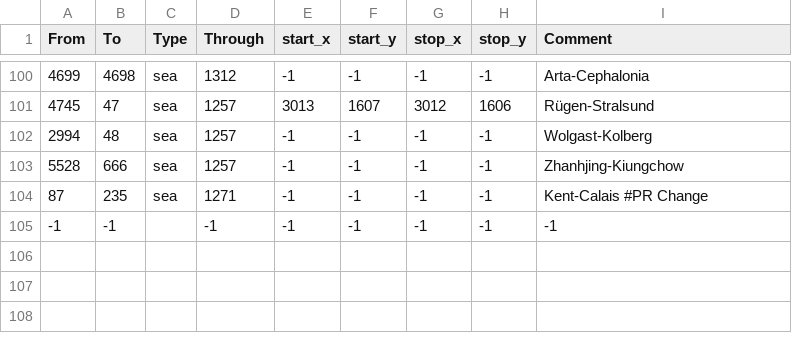
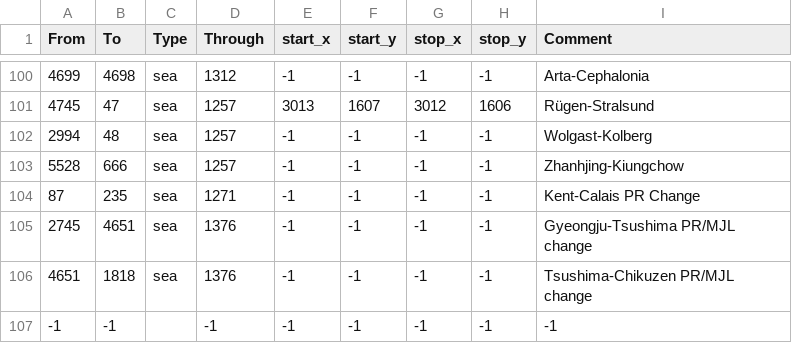
Before and after one commit to ionxion/Purple-Mod, a CSV file: map/adjacencies.csv, drawn as a sheet; only a part is shown, gaps mark what is left out.

```diff
--- a/map/adjacencies.csv
+++ b/map/adjacencies.csv
@@ -103,3 +103,5 @@ From;To;Type;Through;start_x;start_y;stop_x;stop_y;Comment
 5528;666;sea;1257;-1;-1;-1;-1;Zhanhjing-Kiungchow
-87;235;sea;1271;-1;-1;-1;-1;Kent-Calais #PR Change
+87;235;sea;1271;-1;-1;-1;-1;Kent-Calais PR Change
+2745;4651;sea;1376;-1;-1;-1;-1;Gyeongju-Tsushima PR/MJL change
+4651;1818;sea;1376;-1;-1;-1;-1;Tsushima-Chikuzen PR/MJL change
 -1;-1;;-1;-1;-1;-1;-1;-1;
```
Also changed, not shown: 2 other files.
